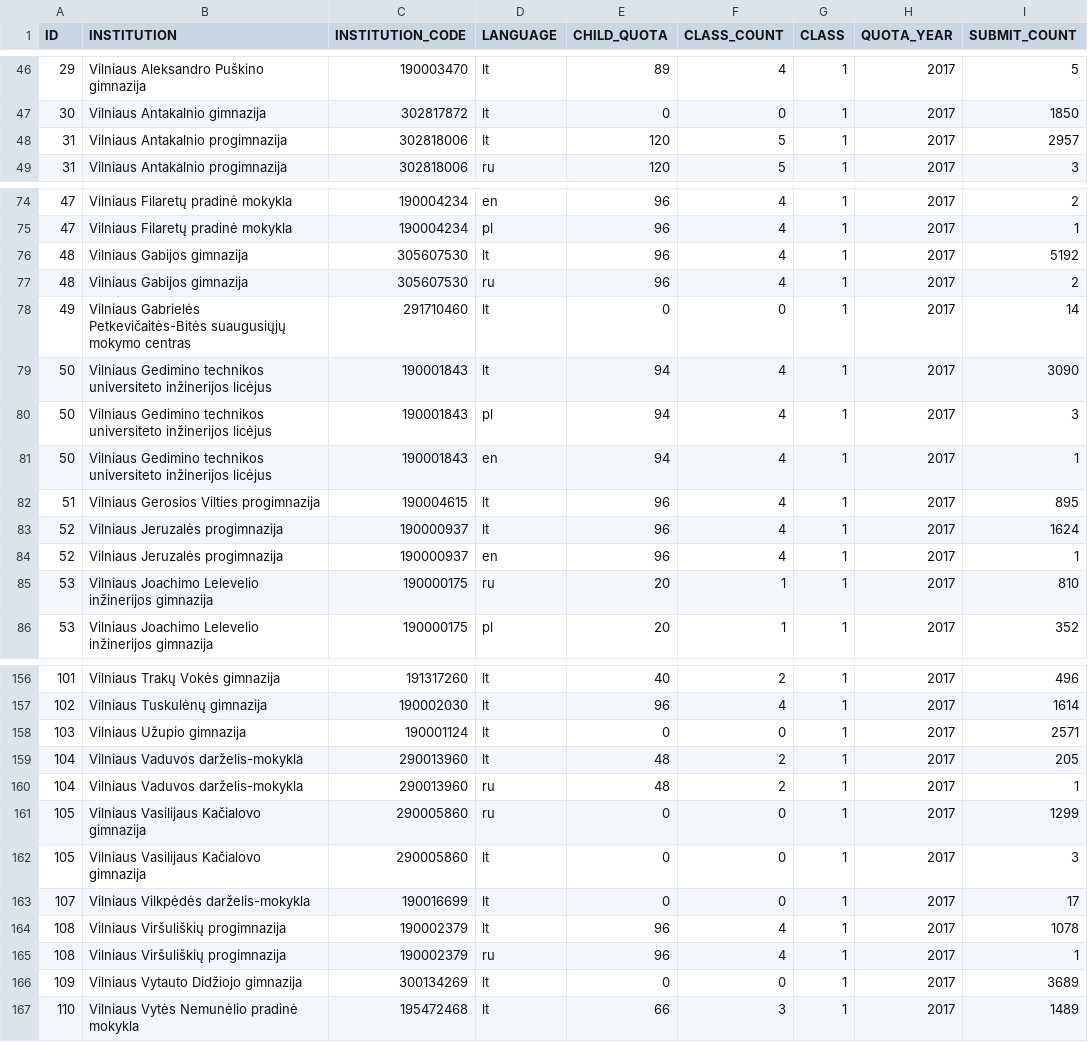
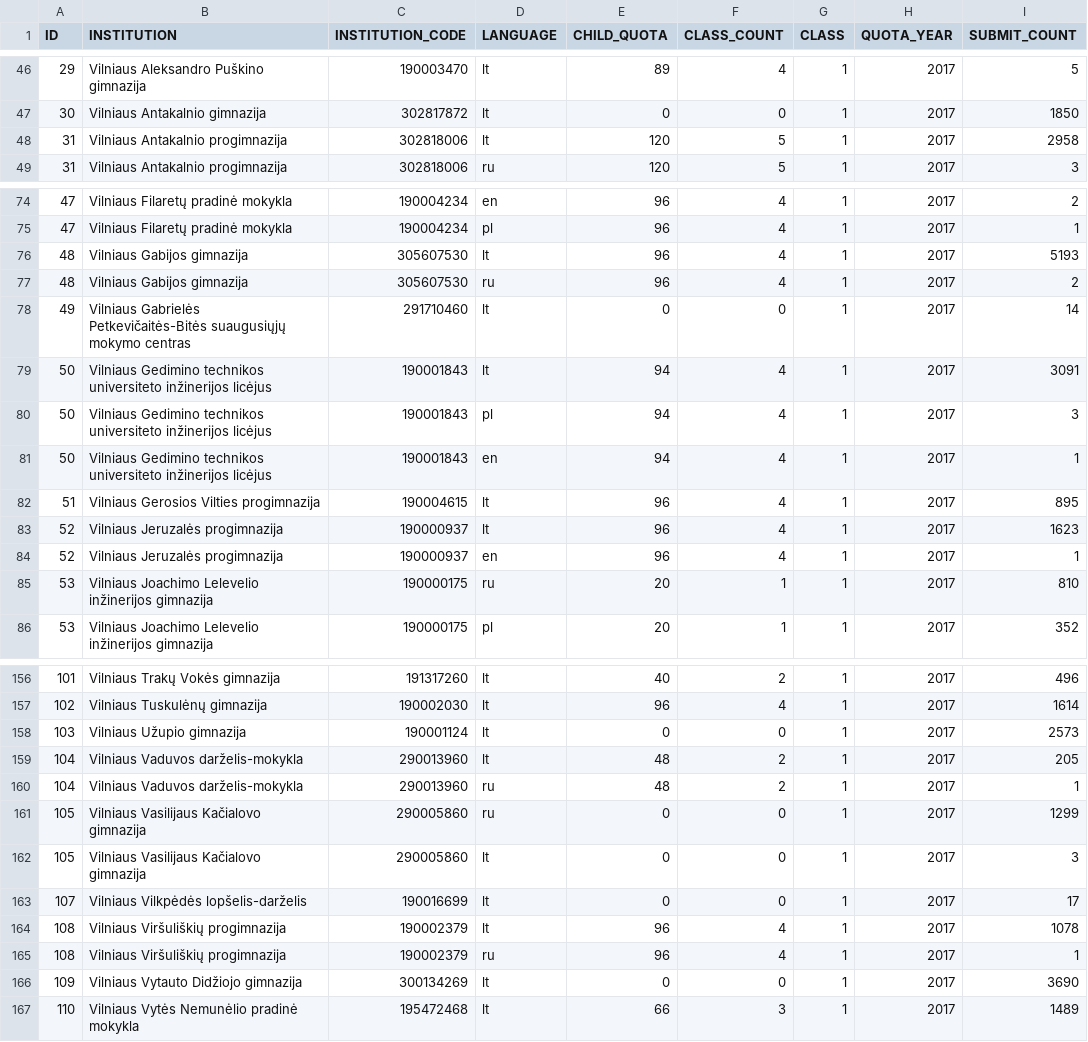
Before and after one commit to vilnius/mokyklos, a CSV file: data/Mokyklu planuojamos komplektacijos2021.csv, drawn as a sheet; only a part is shown, gaps mark what is left out; the diff covers the shown part only.

```diff
--- a/data/Mokyklu planuojamos komplektacijos2021.csv
+++ b/data/Mokyklu planuojamos komplektacijos2021.csv
@@ -47,3 +47,3 @@ ID;INSTITUTION;INSTITUTION_CODE;LANGUAGE;CHILD_QUOTA;CLASS_COUNT;CLASS;QUOTA_YEA
 30;"Vilniaus Antakalnio gimnazija";302817872;lt;0;0;1;2017;1850
-31;"Vilniaus Antakalnio progimnazija";302818006;lt;120;5;1;2017;2957
+31;"Vilniaus Antakalnio progimnazija";302818006;lt;120;5;1;2017;2958
 31;"Vilniaus Antakalnio progimnazija";302818006;ru;120;5;1;2017;3
@@ -75,6 +75,6 @@ ID;INSTITUTION;INSTITUTION_CODE;LANGUAGE;CHILD_QUOTA;CLASS_COUNT;CLASS;QUOTA_YEA
 47;"Vilniaus Filaretų pradinė mokykla";190004234;pl;96;4;1;2017;1
-48;"Vilniaus Gabijos gimnazija";305607530;lt;96;4;1;2017;5192
+48;"Vilniaus Gabijos gimnazija";305607530;lt;96;4;1;2017;5193
 48;"Vilniaus Gabijos gimnazija";305607530;ru;96;4;1;2017;2
 49;"Vilniaus Gabrielės Petkevičaitės-Bitės suaugusiųjų mokymo centras";291710460;lt;0;0;1;2017;14
-50;"Vilniaus Gedimino technikos universiteto inžinerijos licėjus";190001843;lt;94;4;1;2017;3090
+50;"Vilniaus Gedimino technikos universiteto inžinerijos licėjus";190001843;lt;94;4;1;2017;3091
 50;"Vilniaus Gedimino technikos universiteto inžinerijos licėjus";190001843;pl;94;4;1;2017;3
@@ -82,3 +82,3 @@ ID;INSTITUTION;INSTITUTION_CODE;LANGUAGE;CHILD_QUOTA;CLASS_COUNT;CLASS;QUOTA_YEA
 51;"Vilniaus Gerosios Vilties progimnazija";190004615;lt;96;4;1;2017;895
-52;"Vilniaus Jeruzalės progimnazija";190000937;lt;96;4;1;2017;1624
+52;"Vilniaus Jeruzalės progimnazija";190000937;lt;96;4;1;2017;1623
 52;"Vilniaus Jeruzalės progimnazija";190000937;en;96;4;1;2017;1
@@ -157,3 +157,3 @@ ID;INSTITUTION;INSTITUTION_CODE;LANGUAGE;CHILD_QUOTA;CLASS_COUNT;CLASS;QUOTA_YEA
 102;"Vilniaus Tuskulėnų gimnazija";190002030;lt;96;4;1;2017;1614
-103;"Vilniaus Užupio gimnazija";190001124;lt;0;0;1;2017;2571
+103;"Vilniaus Užupio gimnazija";190001124;lt;0;0;1;2017;2573
 104;"Vilniaus Vaduvos darželis-mokykla";290013960;lt;48;2;1;2017;205
@@ -162,6 +162,6 @@ ID;INSTITUTION;INSTITUTION_CODE;LANGUAGE;CHILD_QUOTA;CLASS_COUNT;CLASS;QUOTA_YEA
 105;"Vilniaus Vasilijaus Kačialovo gimnazija";290005860;lt;0;0;1;2017;3
-107;"Vilniaus Vilkpėdės darželis-mokykla";190016699;lt;0;0;1;2017;17
+107;"Vilniaus Vilkpėdės lopšelis-darželis";190016699;lt;0;0;1;2017;17
 108;"Vilniaus Viršuliškių progimnazija";190002379;lt;96;4;1;2017;1078
 108;"Vilniaus Viršuliškių progimnazija";190002379;ru;96;4;1;2017;1
-109;"Vilniaus Vytauto Didžiojo gimnazija";300134269;lt;0;0;1;2017;3689
+109;"Vilniaus Vytauto Didžiojo gimnazija";300134269;lt;0;0;1;2017;3690
 110;"Vilniaus Vytės Nemunėlio pradinė mokykla";195472468;lt;66;3;1;2017;1489
```
Also changed, not shown: 37 edited cells elsewhere in this file.
